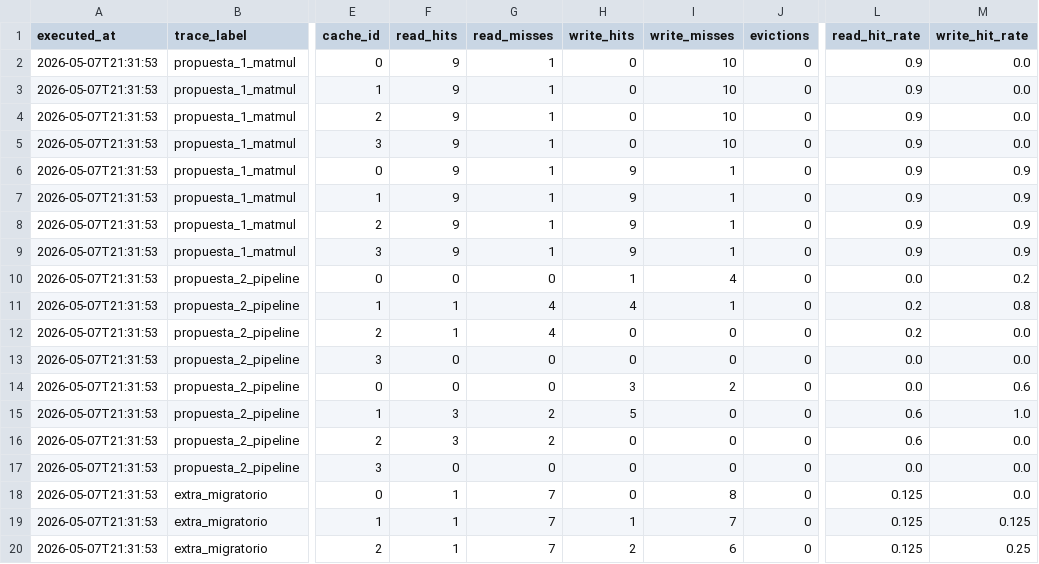
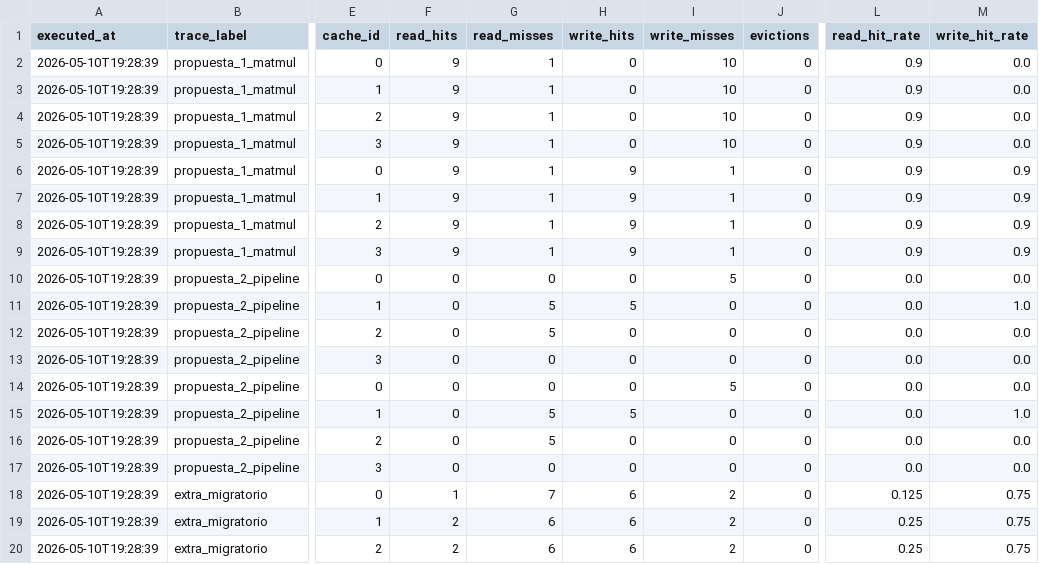
Before and after one commit to ChrisRC7/Proyecto-Grupal-1-Arquitectura-de-computadores-II, a CSV file: results/l1_stats.csv, drawn as a sheet; only a part is shown, gaps mark what is left out; the diff covers the shown part only; the diff names each change by its address in the sheet, - before the commit and + after, or states it on an @@ line.

```diff
--- a/results/l1_stats.csv
+++ b/results/l1_stats.csv
-A2:A20 (executed_at): 2026-05-07T21:31:53
+A2:A20 (executed_at): 2026-05-10T19:28:39
-H10 (write_hits): 1
+H10 (write_hits): 0
-I10 (write_misses): 4
+I10 (write_misses): 5
-M10 (write_hit_rate): 0.2
+M10 (write_hit_rate): 0.0
-F11:F12 (read_hits): 1
+F11:F12 (read_hits): 0
-G11:G12 (read_misses): 4
+G11:G12 (read_misses): 5
-H11 (write_hits): 4
+H11 (write_hits): 5
-I11 (write_misses): 1
+I11 (write_misses): 0
-L11:L12 (read_hit_rate): 0.2
+L11:L12 (read_hit_rate): 0.0
-M11 (write_hit_rate): 0.8
+M11 (write_hit_rate): 1.0
-H14 (write_hits): 3
+H14 (write_hits): 0
-I14 (write_misses): 2
+I14 (write_misses): 5
-M14 (write_hit_rate): 0.6
+M14 (write_hit_rate): 0.0
-F15:F16 (read_hits): 3
+F15:F16 (read_hits): 0
-G15:G16 (read_misses): 2
+G15:G16 (read_misses): 5
-L15:L16 (read_hit_rate): 0.6
+L15:L16 (read_hit_rate): 0.0
-H18 (write_hits): 0
+H18 (write_hits): 6
-I18 (write_misses): 8
+I18 (write_misses): 2
-M18 (write_hit_rate): 0.0
+M18 (write_hit_rate): 0.75
-F19:F20 (read_hits): 1
+F19:F20 (read_hits): 2
-G19:G20 (read_misses): 7
+G19:G20 (read_misses): 6
-H19 (write_hits): 1
+H19 (write_hits): 6
-I19 (write_misses): 7
+I19 (write_misses): 2
-L19:L20 (read_hit_rate): 0.125
+L19:L20 (read_hit_rate): 0.25
-M19 (write_hit_rate): 0.125
+M19 (write_hit_rate): 0.75
-H20 (write_hits): 2
+H20 (write_hits): 6
-I20 (write_misses): 6
+I20 (write_misses): 2
-M20 (write_hit_rate): 0.25
+M20 (write_hit_rate): 0.75
```
Also changed, not shown: 11 edited cells elsewhere in this file, results/interconnect_stats.csv, 17 other files.
